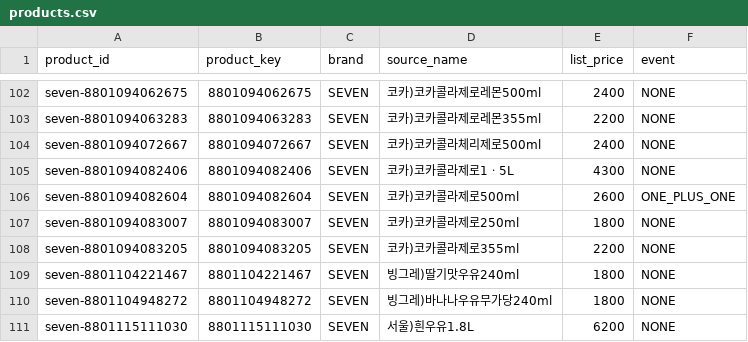
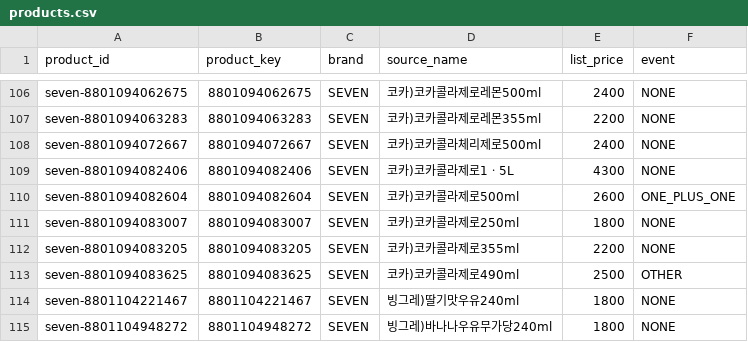
Before and after one commit to livelykitten/retail_convinient_store_lgcns6, a CSV file: data_artifacts/20261110/seven_csv_output/products.csv (was seven_csv_output/products.csv), drawn as a sheet; only a part is shown, gaps mark what is left out; the shorter side is filled out with more unchanged rows; the diff covers the shown part only; the diff names each change by its address in the sheet, - before the commit and + after, or states it on an @@ line.

```diff
--- a/seven_csv_output/products.csv
+++ b/data_artifacts/20261110/seven_csv_output/products.csv
+row 113: seven-8801094083625 | 8801094083625 | SEVEN | 코카)코카콜라제로490ml | 2500 | OTHER
```
Also changed, not shown: 32 added rows elsewhere in this file, data_artifacts/20261110/seven_csv_output/product_group.csv, 50 other files.
